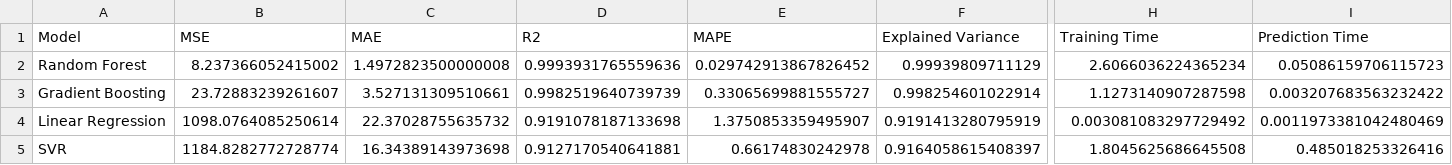
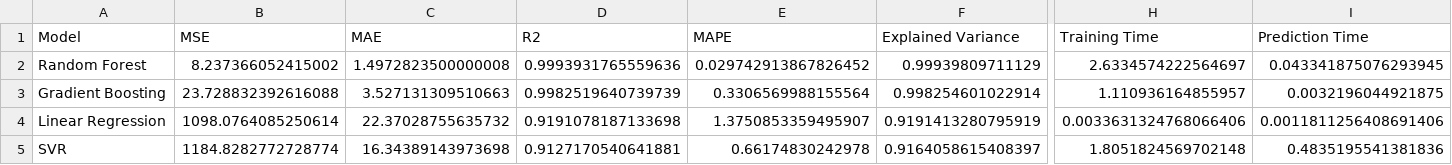
Before and after one commit to AsmaCherifa/energy-consumption-prediction-mlflow, a CSV file: comparison.csv, drawn as a sheet; only a part is shown, gaps mark what is left out; the diff names each change by its address in the sheet, - before the commit and + after, or states it on an @@ line.

```diff
--- a/comparison.csv
+++ b/comparison.csv
-H2 (Training Time): 2.6066036224365234
+H2 (Training Time): 2.6334574222564697
-I2 (Prediction Time): 0.05086159706115723
+I2 (Prediction Time): 0.043341875076293945
-B3 (MSE): 23.72883239261607
+B3 (MSE): 23.728832392616088
-C3 (MAE): 3.527131309510661
+C3 (MAE): 3.527131309510663
-E3 (MAPE): 0.33065699881555727
+E3 (MAPE): 0.3306569988155564
-H3 (Training Time): 1.1273140907287598
+H3 (Training Time): 1.110936164855957
-I3 (Prediction Time): 0.003207683563232422
+I3 (Prediction Time): 0.0032196044921875
-H4 (Training Time): 0.003081083297729492
+H4 (Training Time): 0.0033631324768066406
-I4 (Prediction Time): 0.0011973381042480469
+I4 (Prediction Time): 0.0011811256408691406
-H5 (Training Time): 1.8045625686645508
+H5 (Training Time): 1.8051824569702148
-I5 (Prediction Time): 0.485018253326416
+I5 (Prediction Time): 0.4835195541381836
```
